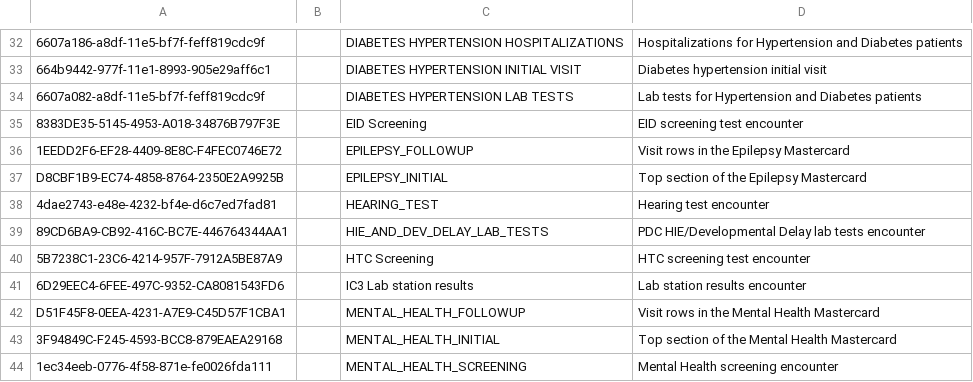
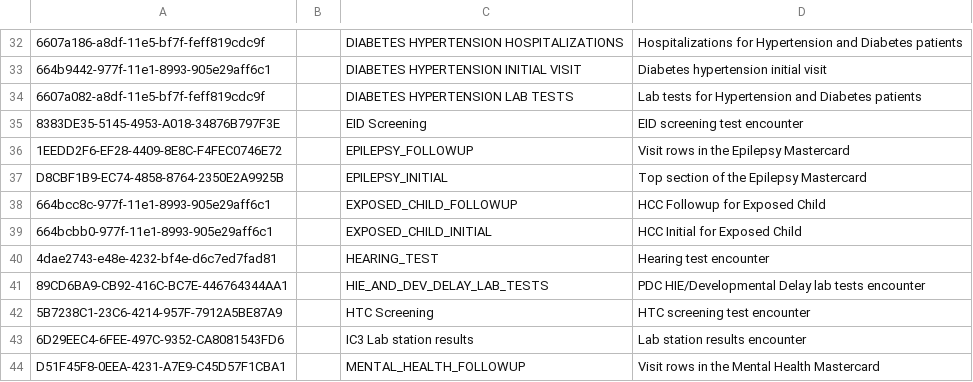
Before and after one commit to PIH/openmrs-module-pihmalawi, a CSV file: configuration/configuration/encountertypes/encounterTypes.csv, drawn as a sheet; only a part is shown, gaps mark what is left out; the shorter side is filled out with more unchanged rows; the diff names each change by its address in the sheet, - before the commit and + after, or states it on an @@ line.

```diff
--- a/configuration/configuration/encountertypes/encounterTypes.csv
+++ b/configuration/configuration/encountertypes/encounterTypes.csv
+row 38: 664bcc8c-977f-11e1-8993-905e29aff6c1 |  | EXPOSED_CHILD_FOLLOWUP | HCC Followup for Exposed Child
+row 39: 664bcbb0-977f-11e1-8993-905e29aff6c1 |  | EXPOSED_CHILD_INITIAL | HCC Initial for Exposed Child
```
Also changed, not shown: configuration/configuration/patientidentifiertypes/identifierTypes.csv, configuration/configuration/personattributetypes/personAttributeTypes.csv, 4 other files.
